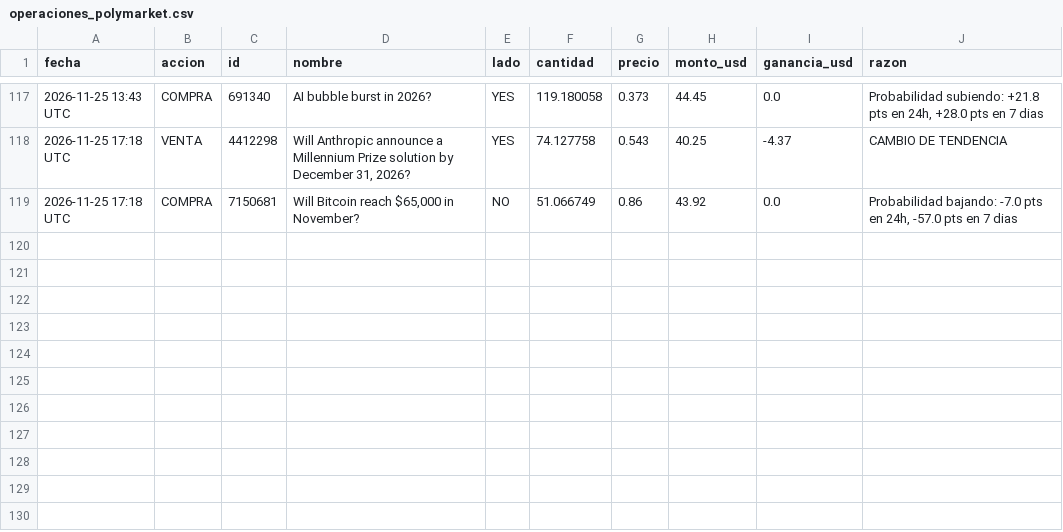
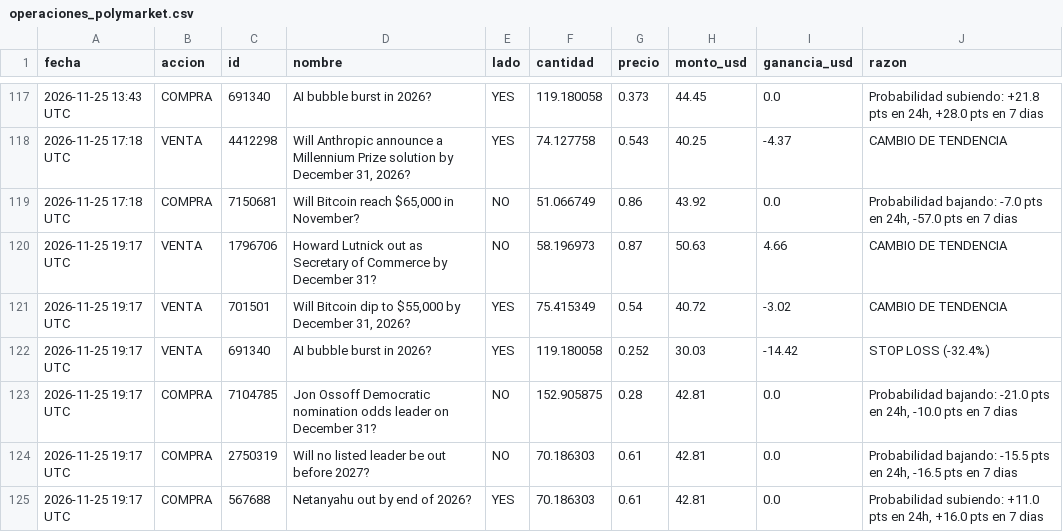
Before and after one commit to jonyhc97/bot-inversiones, a CSV file: datos/operaciones_polymarket.csv, drawn as a sheet; only a part is shown, gaps mark what is left out.

```diff
--- a/datos/operaciones_polymarket.csv
+++ b/datos/operaciones_polymarket.csv
@@ -119 +119,7 @@
 2026-11-25 17:18 UTC,COMPRA,7150681,"Will Bitcoin reach $65,000 in November?",NO,51.066749,0.86,43.92,0.0,"Probabilidad bajando: -7.0 pts en 24h, -57.0 pts en 7 dias"
+2026-11-25 19:17 UTC,VENTA,1796706,Howard Lutnick out as Secretary of Commerce by December 31?,NO,58.196973,0.87,50.63,4.66,CAMBIO DE TENDENCIA
+2026-11-25 19:17 UTC,VENTA,701501,"Will Bitcoin dip to $55,000 by December 31, 2026?",YES,75.415349,0.54,40.72,-3.02,CAMBIO DE TENDENCIA
+2026-11-25 19:17 UTC,VENTA,691340,AI bubble burst in 2026?,YES,119.180058,0.252,30.03,-14.42,STOP LOSS (-32.4%)
+2026-11-25 19:17 UTC,COMPRA,7104785,Jon Ossoff Democratic nomination odds leader on December 31?,NO,152.905875,0.28,42.81,0.0,"Probabilidad bajando: -21.0 pts en 24h, -10.0 pts en 7 dias"
+2026-11-25 19:17 UTC,COMPRA,2750319,Will no listed leader be out before 2027?,NO,70.186303,0.61,42.81,0.0,"Probabilidad bajando: -15.5 pts en 24h, -16.5 pts en 7 dias"
+2026-11-25 19:17 UTC,COMPRA,567688,Netanyahu out by end of 2026?,YES,70.186303,0.61,42.81,0.0,"Probabilidad subiendo: +11.0 pts en 24h, +16.0 pts en 7 dias"
```
Also changed, not shown: datos/historial_acciones.csv, datos/historial_cripto.csv, 3 other files.
